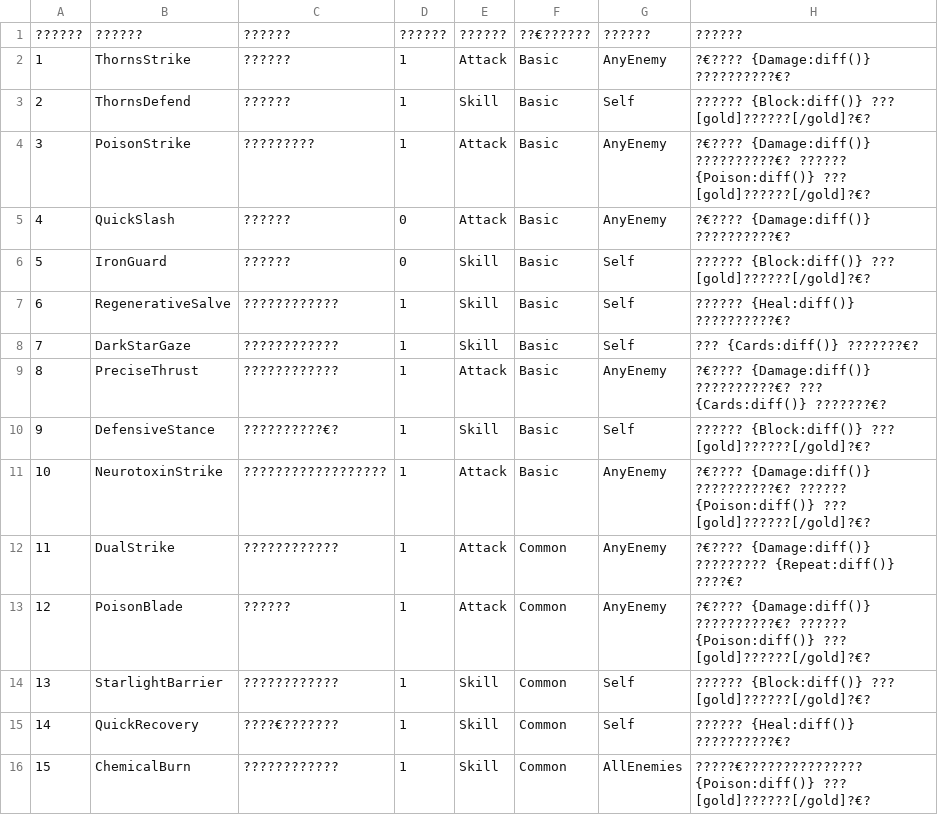
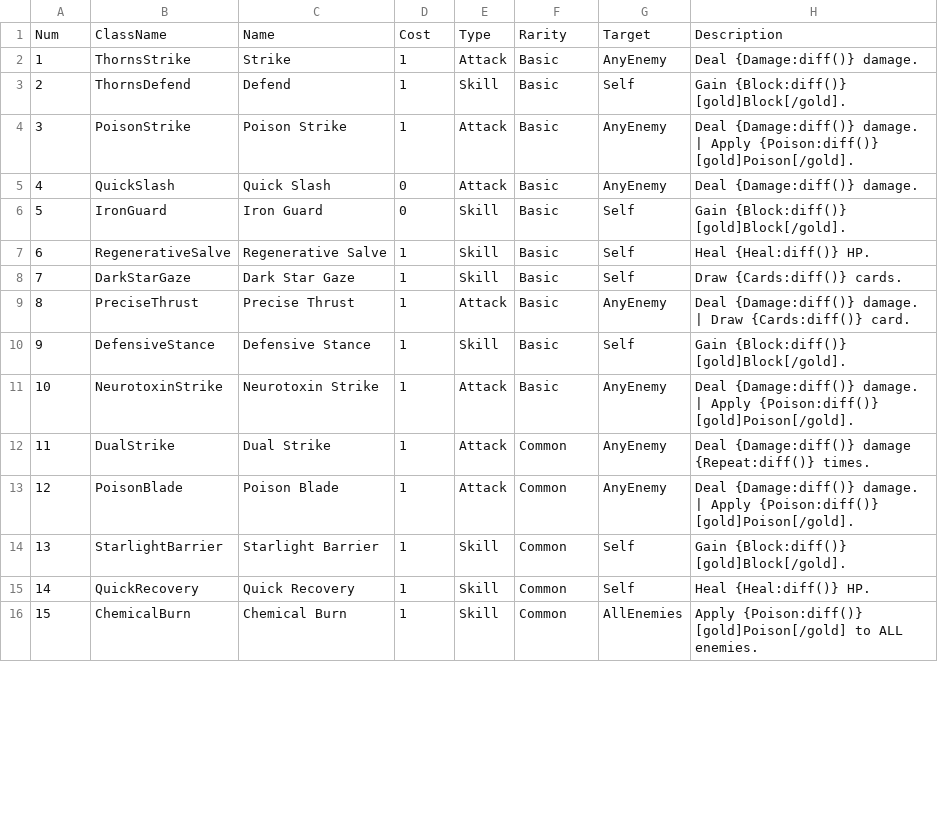
Before and after one commit to carvednutboat-alt/sts2mod-thorns, a CSV file: 棘刺卡片表.csv, drawn as a sheet; only a part is shown; removed rows and columns are numbered as before the commit, all else as after; the diff covers the shown part only; the diff names each change by its address in the sheet, - before the commit and + after, or states it on an @@ line.

```diff
--- a/棘刺卡片表.csv
+++ b/棘刺卡片表.csv
-row 1: ?????? | ?????? | ?????? | ?????? | ?????? | ??€?????? | ?????? | ??????
+row 1: Num | ClassName | Name | Cost | Type | Rarity | Target | Description
-C2: ??????
+C2: Strike
-H2: ?€???? {Damage:diff()} ??????????€?
+H2: Deal {Damage:diff()} damage.
-C3: ??????
+C3: Defend
-H3: ?????? {Block:diff()} ??? [gold]??????[/gold]?€?
+H3: Gain {Block:diff()} [gold]Block[/gold].
-C4: ?????????
+C4: Poison Strike
-H4: ?€???? {Damage:diff()} ??????????€? ?????? {Poison:diff()} ??? [gold]??????[/gold]?€?
+H4: Deal {Damage:diff()} damage. | Apply {Poison:diff()} [gold]Poison[/gold].
-C5: ??????
+C5: Quick Slash
-H5: ?€???? {Damage:diff()} ??????????€?
+H5: Deal {Damage:diff()} damage.
-C6: ??????
+C6: Iron Guard
-H6: ?????? {Block:diff()} ??? [gold]??????[/gold]?€?
+H6: Gain {Block:diff()} [gold]Block[/gold].
-C7: ????????????
+C7: Regenerative Salve
-H7: ?????? {Heal:diff()} ??????????€?
+H7: Heal {Heal:diff()} HP.
-C8: ????????????
+C8: Dark Star Gaze
-H8: ??? {Cards:diff()} ???????€?
+H8: Draw {Cards:diff()} cards.
-C9: ????????????
+C9: Precise Thrust
-H9: ?€???? {Damage:diff()} ??????????€? ??? {Cards:diff()} ???????€?
+H9: Deal {Damage:diff()} damage. | Draw {Cards:diff()} card.
-C10: ??????????€?
+C10: Defensive Stance
-H10: ?????? {Block:diff()} ??? [gold]??????[/gold]?€?
+H10: Gain {Block:diff()} [gold]Block[/gold].
-C11: ??????????????????
+C11: Neurotoxin Strike
-H11: ?€???? {Damage:diff()} ??????????€? ?????? {Poison:diff()} ??? [gold]??????[/gold]?€?
+H11: Deal {Damage:diff()} damage. | Apply {Poison:diff()} [gold]Poison[/gold].
-C12: ????????????
+C12: Dual Strike
-H12: ?€???? {Damage:diff()} ????????? {Repeat:diff()} ????€?
+H12: Deal {Damage:diff()} damage {Repeat:diff()} times.
-C13: ??????
+C13: Poison Blade
-H13: ?€???? {Damage:diff()} ??????????€? ?????? {Poison:diff()} ??? [gold]??????[/gold]?€?
+H13: Deal {Damage:diff()} damage. | Apply {Poison:diff()} [gold]Poison[/gold].
-C14: ????????????
+C14: Starlight Barrier
-H14: ?????? {Block:diff()} ??? [gold]??????[/gold]?€?
+H14: Gain {Block:diff()} [gold]Block[/gold].
-C15: ????€???????
+C15: Quick Recovery
-H15: ?????? {Heal:diff()} ??????????€?
+H15: Heal {Heal:diff()} HP.
-C16: ????????????
+C16: Chemical Burn
-H16: ?????€??????????????? {Poison:diff()} ??? [gold]??????[/gold]?€?
+H16: Apply {Poison:diff()} [gold]Poison[/gold] to ALL enemies.
```
Also changed, not shown: 110 edited cells elsewhere in this file, Thorns_Cards_Sheet.csv, 3 other files.
